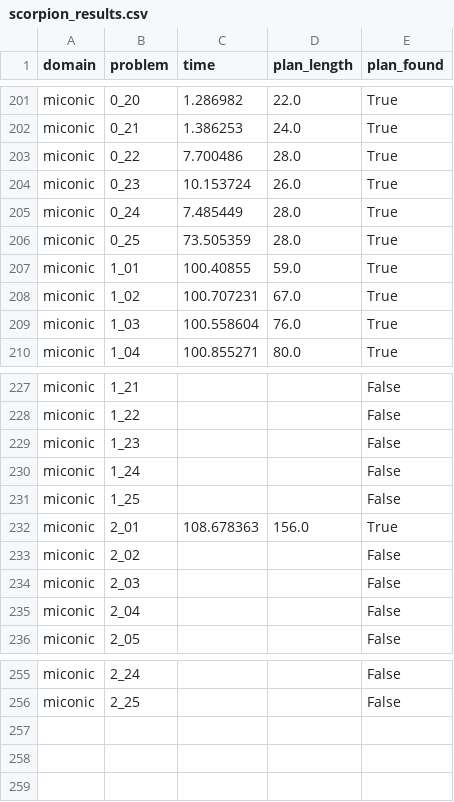
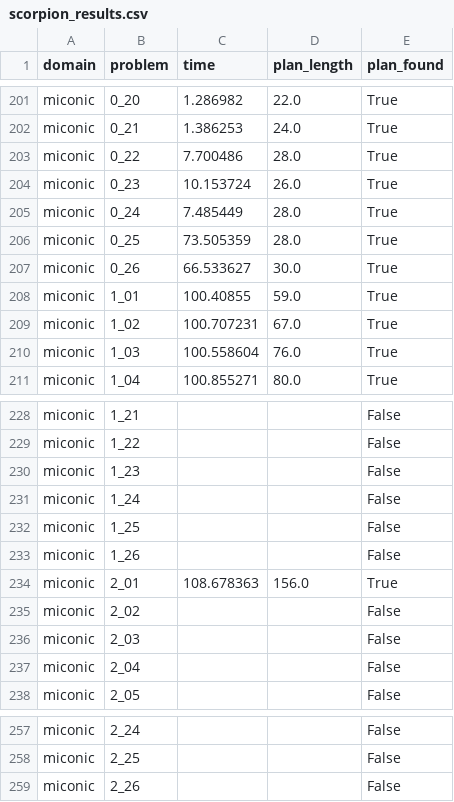
Before and after one commit to GustikS/learning2plan, a CSV file: results/scorpion_results.csv, drawn as a sheet; only a part is shown, gaps mark what is left out; the diff names each change by its address in the sheet, - before the commit and + after, or states it on an @@ line.

```diff
--- a/results/scorpion_results.csv
+++ b/results/scorpion_results.csv
+row 207: miconic | 0_26 | 66.533627 | 30.0 | True
+row 233: miconic | 1_26 |  |  | False
+row 259: miconic | 2_26 |  |  | False
```
Also changed, not shown: results/baseline_results.csv, 4 other files.
